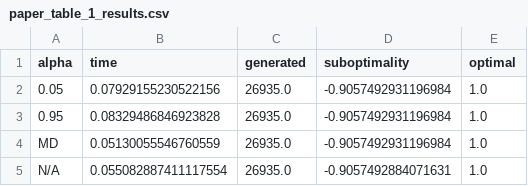
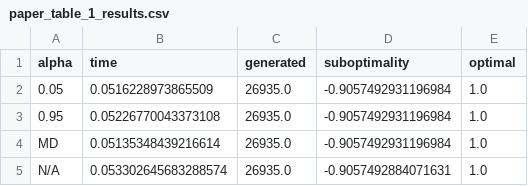
Before and after one commit to liamculligan/ai_reproducibility_assignment, a CSV file: paper_table_1_results.csv, drawn as a sheet.

```diff
--- a/paper_table_1_results.csv
+++ b/paper_table_1_results.csv
@@ -1,5 +1,5 @@
 alpha,time,generated,suboptimality,optimal
-0.05,0.07929155230522156,26935.0,-0.9057492931196984,1.0
-0.95,0.08329486846923828,26935.0,-0.9057492931196984,1.0
-MD,0.05130055546760559,26935.0,-0.9057492931196984,1.0
-N/A,0.055082887411117554,26935.0,-0.9057492884071631,1.0
+0.05,0.0516228973865509,26935.0,-0.9057492931196984,1.0
+0.95,0.05226770043373108,26935.0,-0.9057492931196984,1.0
+MD,0.05135348439216614,26935.0,-0.9057492931196984,1.0
+N/A,0.053302645683288574,26935.0,-0.9057492884071631,1.0
```
Also changed, not shown: 16 other files.
